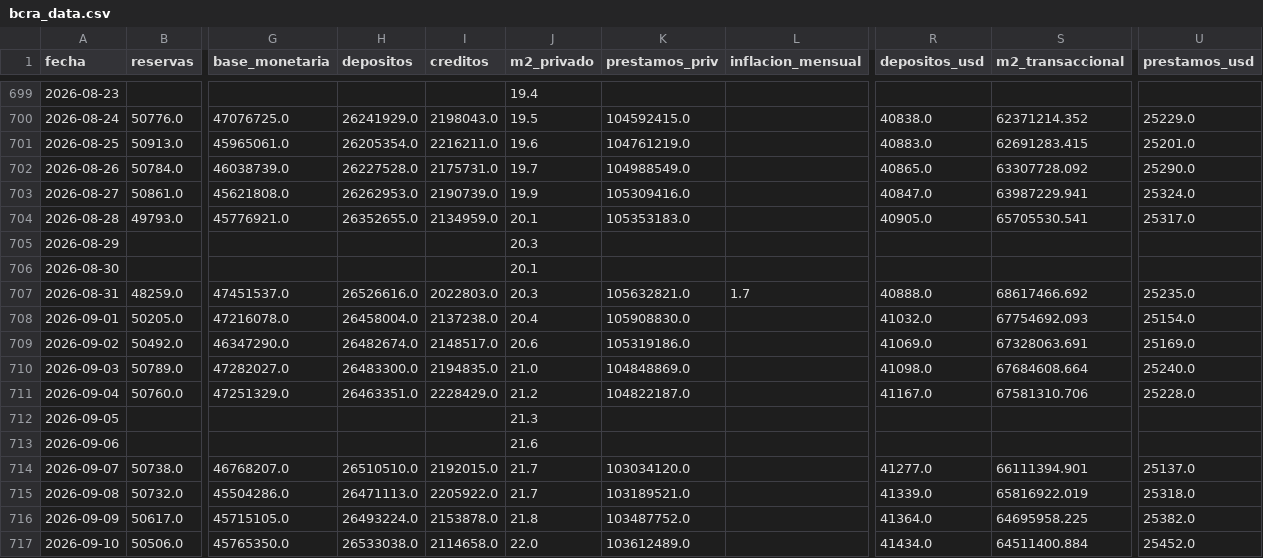
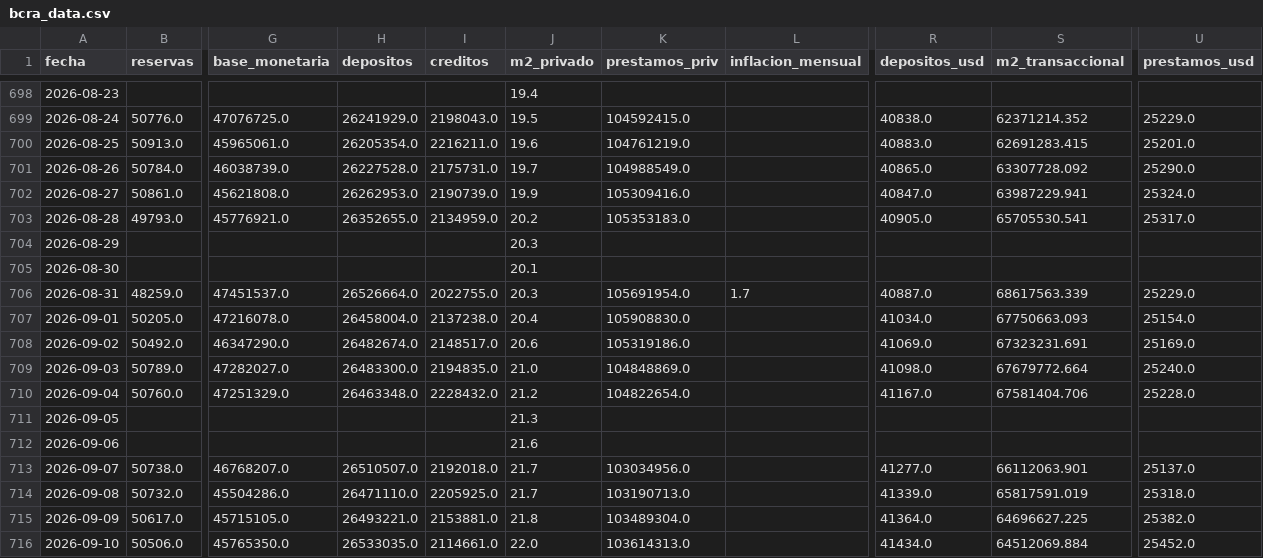
Before and after one commit to garciaborgheslautaro/acavalores-monitor-macro, a CSV file: data/bcra_data.csv, drawn as a sheet; only a part is shown, gaps mark what is left out; addresses are those after the commit; the diff covers the shown part only; the diff names each change by its address in the sheet, - before the commit and + after, or states it on an @@ line.

```diff
--- a/data/bcra_data.csv
+++ b/data/bcra_data.csv
-J703 (m2_privado): 20.1
+J703 (m2_privado): 20.2
-H706 (depositos): 26526616.0
+H706 (depositos): 26526664.0
-I706 (creditos): 2022803.0
+I706 (creditos): 2022755.0
-K706 (prestamos_priv): 105632821.0
+K706 (prestamos_priv): 105691954.0
-R706 (depositos_usd): 40888.0
+R706 (depositos_usd): 40887.0
-S706 (m2_transaccional): 68617466.692
+S706 (m2_transaccional): 68617563.339
-U706 (prestamos_usd): 25235.0
+U706 (prestamos_usd): 25229.0
-R707 (depositos_usd): 41032.0
+R707 (depositos_usd): 41034.0
-S707 (m2_transaccional): 67754692.093
+S707 (m2_transaccional): 67750663.093
-S708 (m2_transaccional): 67328063.691
+S708 (m2_transaccional): 67323231.691
-S709 (m2_transaccional): 67684608.664
+S709 (m2_transaccional): 67679772.664
-H710 (depositos): 26463351.0
+H710 (depositos): 26463348.0
-I710 (creditos): 2228429.0
+I710 (creditos): 2228432.0
-K710 (prestamos_priv): 104822187.0
+K710 (prestamos_priv): 104822654.0
-S710 (m2_transaccional): 67581310.706
+S710 (m2_transaccional): 67581404.706
-H713 (depositos): 26510510.0
+H713 (depositos): 26510507.0
-I713 (creditos): 2192015.0
+I713 (creditos): 2192018.0
-K713 (prestamos_priv): 103034120.0
+K713 (prestamos_priv): 103034956.0
-S713 (m2_transaccional): 66111394.901
+S713 (m2_transaccional): 66112063.901
-H714 (depositos): 26471113.0
+H714 (depositos): 26471110.0
-I714 (creditos): 2205922.0
+I714 (creditos): 2205925.0
-K714 (prestamos_priv): 103189521.0
+K714 (prestamos_priv): 103190713.0
-S714 (m2_transaccional): 65816922.019
+S714 (m2_transaccional): 65817591.019
-H715 (depositos): 26493224.0
+H715 (depositos): 26493221.0
-I715 (creditos): 2153878.0
+I715 (creditos): 2153881.0
-K715 (prestamos_priv): 103487752.0
+K715 (prestamos_priv): 103489304.0
-S715 (m2_transaccional): 64695958.225
+S715 (m2_transaccional): 64696627.225
-H716 (depositos): 26533038.0
+H716 (depositos): 26533035.0
-I716 (creditos): 2114658.0
+I716 (creditos): 2114661.0
-K716 (prestamos_priv): 103612489.0
+K716 (prestamos_priv): 103614313.0
-S716 (m2_transaccional): 64511400.884
+S716 (m2_transaccional): 64512069.884
```
Also changed, not shown: 1 added row, 1 removed row and 59 edited cells elsewhere in this file, data/dolar_data.csv, data/itcrm_data.csv, 6 other files.
